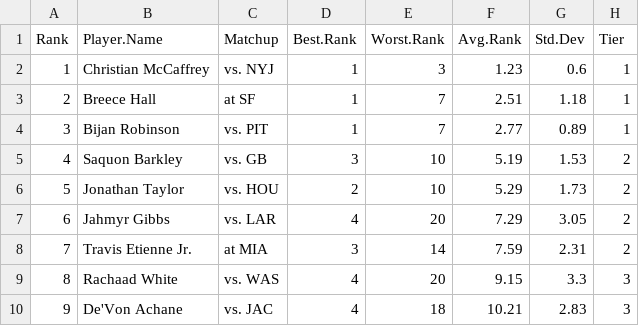
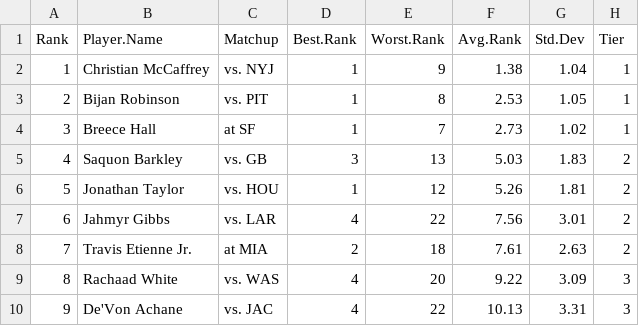
Before and after one commit to makoncline/fantasy-tiers, a CSV file: public/data/rankings/RB-ppr-rankings-raw.csv, drawn as a sheet; only a part is shown; the diff covers the shown part only.

```diff
--- a/public/data/rankings/RB-ppr-rankings-raw.csv
+++ b/public/data/rankings/RB-ppr-rankings-raw.csv
@@ -1,10 +1,10 @@
 "Rank","Player.Name","Matchup","Best.Rank","Worst.Rank","Avg.Rank","Std.Dev","Tier"
-1,"Christian McCaffrey","vs. NYJ",1,3,1.23,0.6,"1"
-2,"Breece Hall","at SF",1,7,2.51,1.18,"1"
-3,"Bijan Robinson","vs. PIT",1,7,2.77,0.89,"1"
-4,"Saquon Barkley","vs. GB",3,10,5.19,1.53,"2"
-5,"Jonathan Taylor","vs. HOU",2,10,5.29,1.73,"2"
-6,"Jahmyr Gibbs","vs. LAR",4,20,7.29,3.05,"2"
-7,"Travis Etienne Jr.","at MIA",3,14,7.59,2.31,"2"
-8,"Rachaad White","vs. WAS",4,20,9.15,3.3,"3"
-9,"De'Von Achane","vs. JAC",4,18,10.21,2.83,"3"
+1,"Christian McCaffrey","vs. NYJ",1,9,1.38,1.04,"1"
+2,"Bijan Robinson","vs. PIT",1,8,2.53,1.05,"1"
+3,"Breece Hall","at SF",1,7,2.73,1.02,"1"
+4,"Saquon Barkley","vs. GB",3,13,5.03,1.83,"2"
+5,"Jonathan Taylor","vs. HOU",1,12,5.26,1.81,"2"
+6,"Jahmyr Gibbs","vs. LAR",4,22,7.56,3.01,"2"
+7,"Travis Etienne Jr.","at MIA",2,18,7.61,2.63,"2"
+8,"Rachaad White","vs. WAS",4,20,9.22,3.09,"3"
+9,"De'Von Achane","vs. JAC",4,22,10.13,3.31,"3"
```
Also changed, not shown: 154 edited cells elsewhere in this file, public/data/rankings/FLEX-half-rankings-raw.csv, public/data/rankings/FLEX-ppr-rankings-raw.csv, 52 other files.
